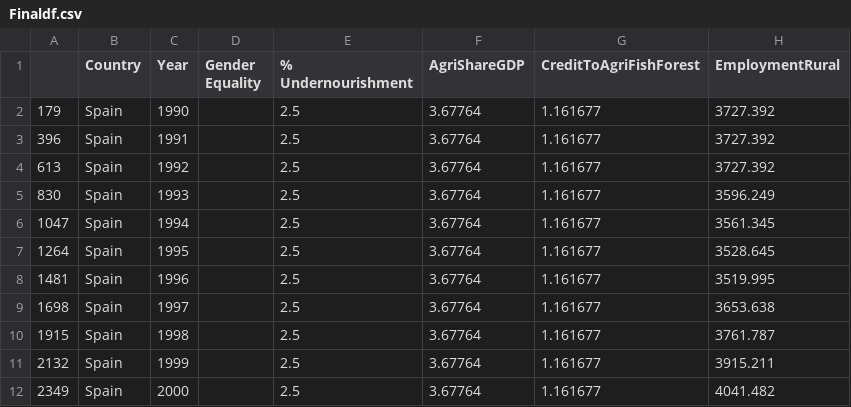
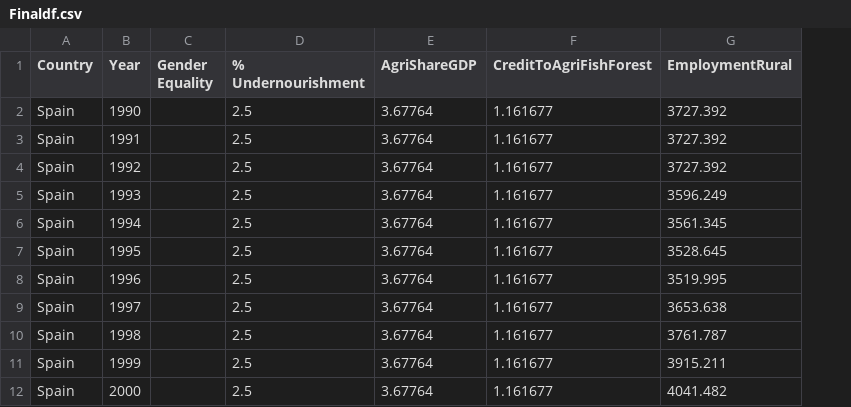
Before and after one commit to devonfw-forge/python-data-driven-decisions, a CSV file: Output/Finaldf.csv, drawn as a sheet; only a part is shown; the diff names each change by its address in the sheet, - before the commit and + after, or states it on an @@ line.

```diff
--- a/Output/Finaldf.csv
+++ b/Output/Finaldf.csv
-column A, rows 2-12: 179 | 396 | 613 | 830 | 1047 | 1264 | 1481 | 1698 | 1915 | 2132 | 2349
```
Also changed, not shown: 5 other files.
